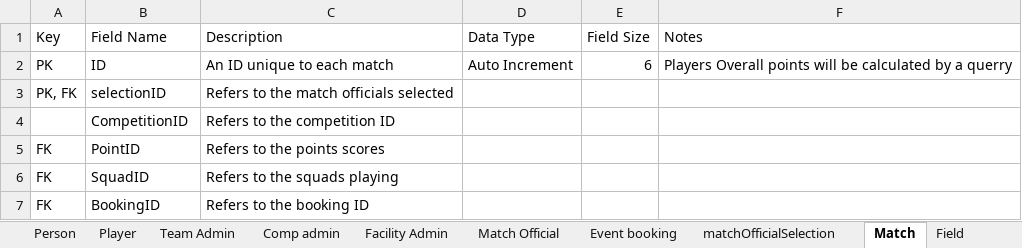
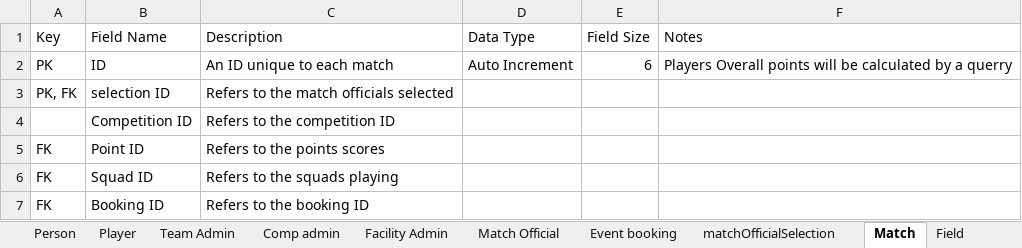
Before and after one commit to leggant/DB2-Design-Assignment, an Excel workbook: Data Dictionary.xlsx, sheet Match, drawn as a sheet; values as stored, in another font and other column widths than the file's, no borders; the diff names each change by its address in the sheet, - before the commit and + after, or states it on an @@ line.

```diff
--- a/Data Dictionary.xlsx (sheet Match)
+++ b/Data Dictionary.xlsx (sheet Match)
-B3 (Field Name): selectionID
+B3 (Field Name): selection ID
-B4 (Field Name): CompetitionID
+B4 (Field Name): Competition ID
-B5 (Field Name): PointID
+B5 (Field Name): Point ID
-B6 (Field Name): SquadID
+B6 (Field Name): Squad ID
-B7 (Field Name): BookingID
+B7 (Field Name): Booking ID
```
Also changed, not shown: sheet Squad, sheet Event booking, sheet Result, sheet Point, sheet Sports Facility, sheet Facility Admin, 6 more sheets, other sheet tabs.
